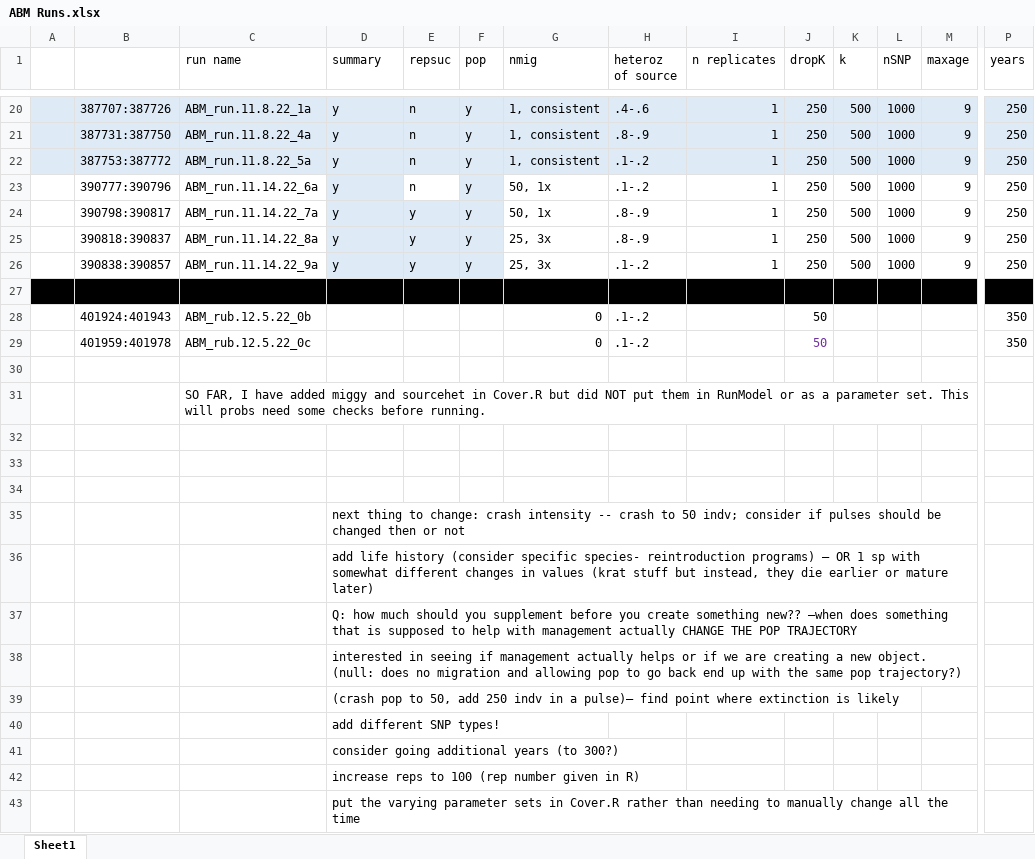
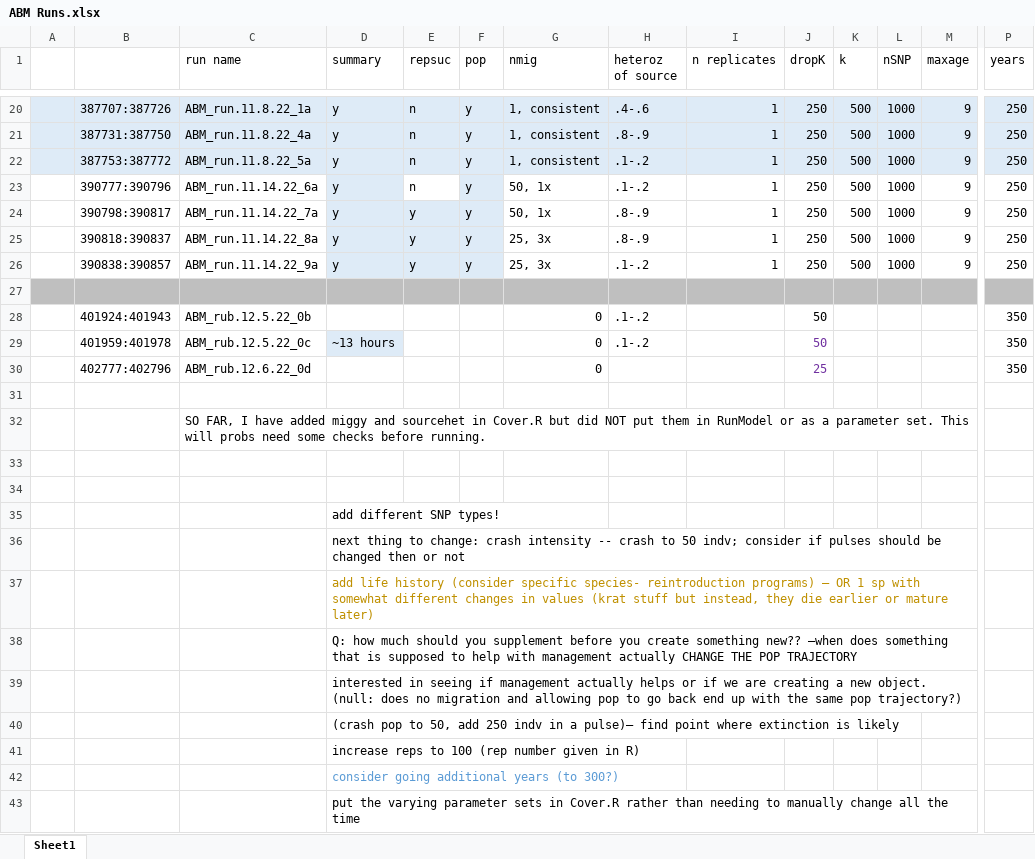
Before and after one commit to ginalamka/ComplexModel_ABM, an Excel workbook: Archive/ABM Runs.xlsx, sheet Sheet1, drawn as a sheet; only a part is shown, gaps mark what is left out; values as stored, in another font and other column widths than the file's, no borders; removed rows and columns are numbered as before the commit, all else as after; rows hold the shown columns only; the diff covers the shown part only; the diff names each change by its address in the sheet, - before the commit and + after, or states it on an @@ line.

Commit message:
archived retired scripts

```diff
--- a/Archive/ABM Runs.xlsx (sheet Sheet1)
+++ b/Archive/ABM Runs.xlsx (sheet Sheet1)
-A27:P27 fill: #000000
+A27:P27 fill: #BFBFBF
-D29 (summary): (empty)
+D29 (summary): ~13 hours
-D29 fill: none
+D29 fill: #DEEBF7
+row 30:  | 402777:402796 | ABM_rub.12.6.22_0d |  |  |  | 0 |  |  | 25 |  |  |  | 350
-D35 (summary): (empty)
+D35 (summary): add different SNP types!
-D37 text colour: black
+D37 text colour: #BF9000
-row 40:  |  |  | add different SNP types!
@@ row 42 moved to row 41: increase reps to 100 (rep number given i… @@
-D42 text colour: black
+D42 text colour: #5B9BD5
```
Also changed, not shown: cell formats elsewhere in this sheet, 16 other files.
